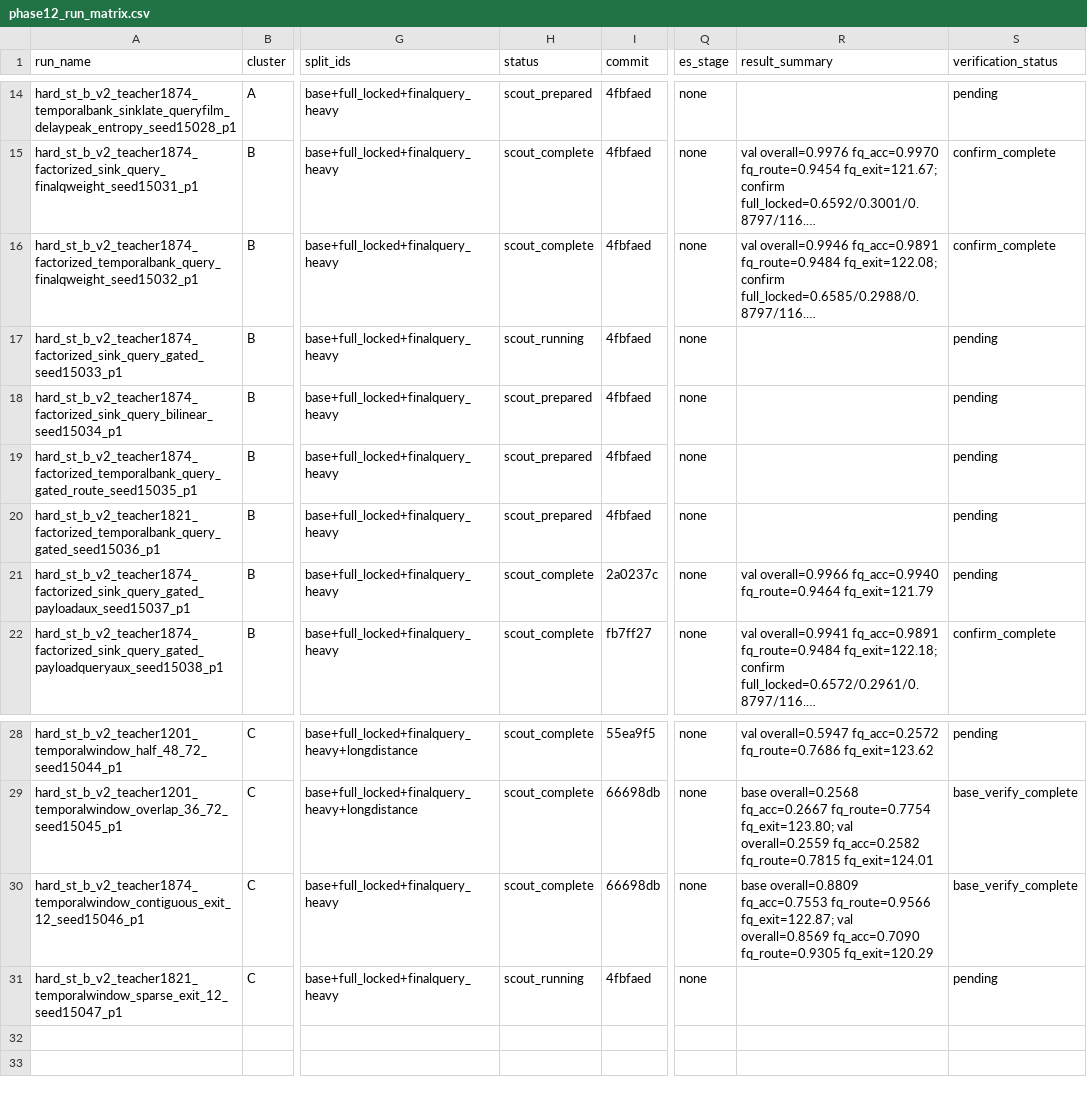
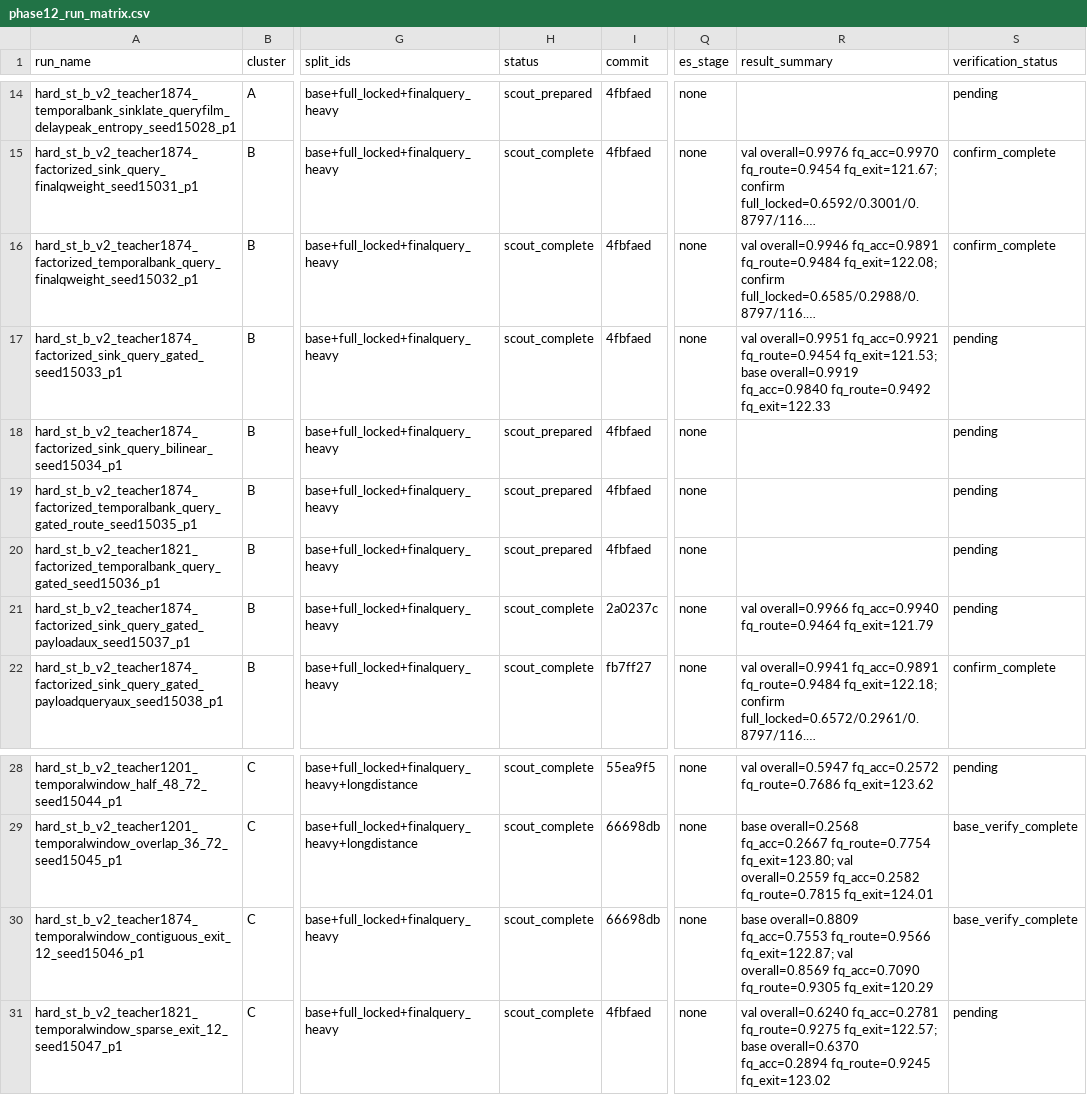
Before and after one commit to catid/gnn2, a CSV file: docs/phase12_run_matrix.csv, drawn as a sheet; only a part is shown, gaps mark what is left out; long unchanged cells end in …; the diff names each change by its address in the sheet, - before the commit and + after, or states it on an @@ line.

Commit message:
Record phase12 factorized and portability scouts

```diff
--- a/docs/phase12_run_matrix.csv
+++ b/docs/phase12_run_matrix.csv
-H17 (status): scout_running
+H17 (status): scout_complete
-R17 (result_summary): (empty)
+R17 (result_summary): val overall=0.9951 fq_acc=0.9921 fq_route=0.9454 fq_exit=121.53; base overall=0.9919 fq_acc=0.9840 fq_route=0.9492 fq_exit=122.33
-H31 (status): scout_running
+H31 (status): scout_complete
-R31 (result_summary): (empty)
+R31 (result_summary): val overall=0.6240 fq_acc=0.2781 fq_route=0.9275 fq_exit=122.57; base overall=0.6370 fq_acc=0.2894 fq_route=0.9245 fq_exit=123.02
```
Also changed, not shown: 1 other file.
